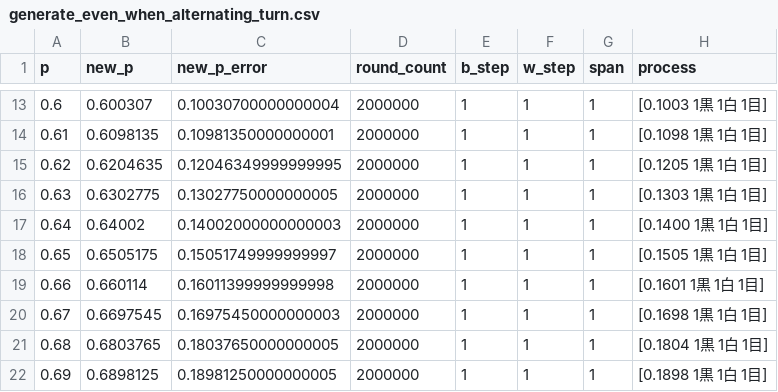
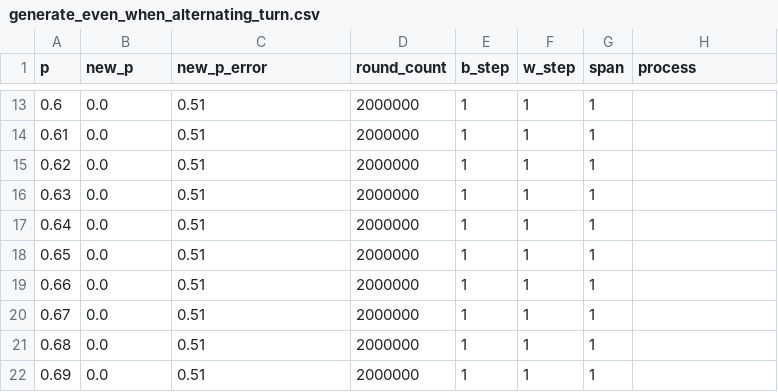
Before and after one commit to muzudho/sente-win-rate-70-percent-problem, a CSV file: data/generate_even_when_alternating_turn.csv, drawn as a sheet; only a part is shown, gaps mark what is left out; the diff covers the shown part only.

```diff
--- a/data/generate_even_when_alternating_turn.csv
+++ b/data/generate_even_when_alternating_turn.csv
@@ -13,10 +13,10 @@ p,new_p,new_p_error,round_count,b_step,w_step,span,process
-0.6,0.600307,0.10030700000000004,2000000,1,1,1,[0.1003 1黒 1白 1目]
-0.61,0.6098135,0.10981350000000001,2000000,1,1,1,[0.1098 1黒 1白 1目]
-0.62,0.6204635,0.12046349999999995,2000000,1,1,1,[0.1205 1黒 1白 1目]
-0.63,0.6302775,0.13027750000000005,2000000,1,1,1,[0.1303 1黒 1白 1目]
-0.64,0.64002,0.14002000000000003,2000000,1,1,1,[0.1400 1黒 1白 1目]
-0.65,0.6505175,0.15051749999999997,2000000,1,1,1,[0.1505 1黒 1白 1目]
-0.66,0.660114,0.16011399999999998,2000000,1,1,1,[0.1601 1黒 1白 1目]
-0.67,0.6697545,0.16975450000000003,2000000,1,1,1,[0.1698 1黒 1白 1目]
-0.68,0.6803765,0.18037650000000005,2000000,1,1,1,[0.1804 1黒 1白 1目]
-0.69,0.6898125,0.18981250000000005,2000000,1,1,1,[0.1898 1黒 1白 1目]
+0.6,0.0,0.51,2000000,1,1,1,
+0.61,0.0,0.51,2000000,1,1,1,
+0.62,0.0,0.51,2000000,1,1,1,
+0.63,0.0,0.51,2000000,1,1,1,
+0.64,0.0,0.51,2000000,1,1,1,
+0.65,0.0,0.51,2000000,1,1,1,
+0.66,0.0,0.51,2000000,1,1,1,
+0.67,0.0,0.51,2000000,1,1,1,
+0.68,0.0,0.51,2000000,1,1,1,
+0.69,0.0,0.51,2000000,1,1,1,
```
Also changed, not shown: 128 edited cells elsewhere in this file, data/generate_even_when_frozen_turn.csv, 2 other files.
